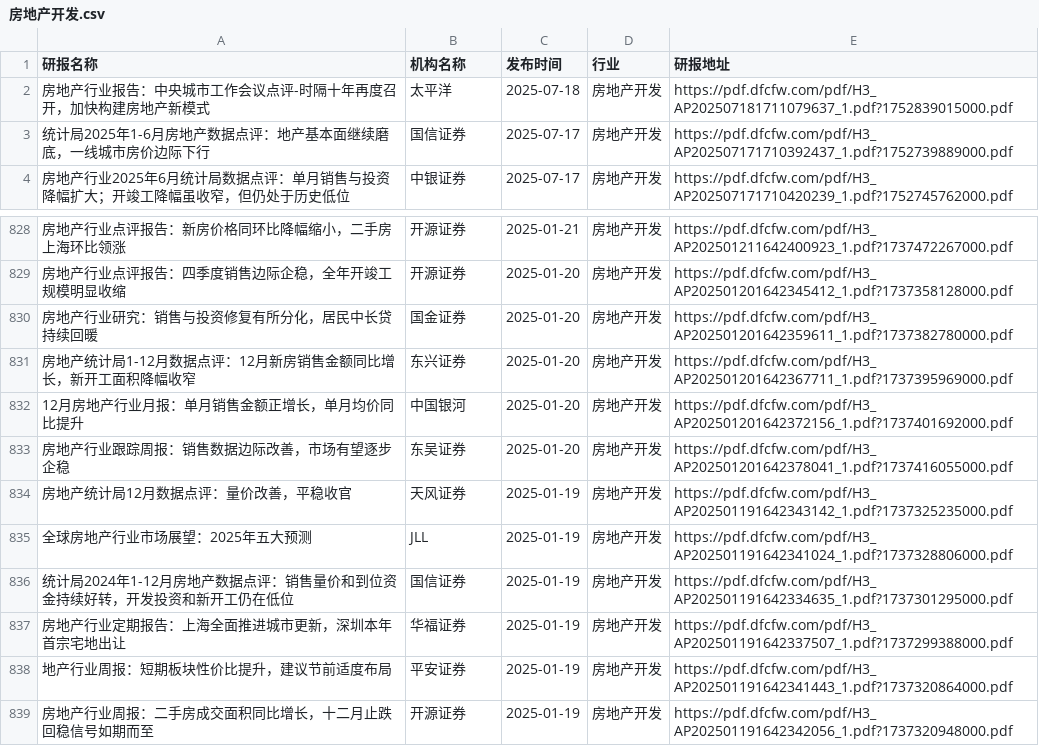
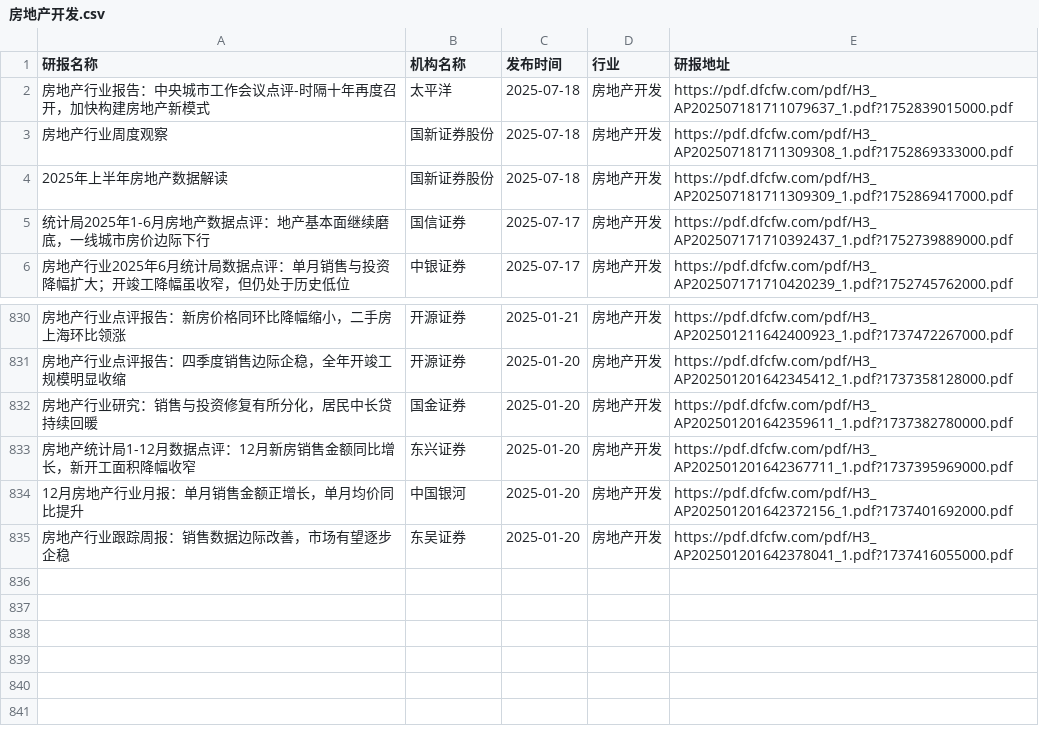
Before and after one commit to manymore13/report, a CSV file: eastmoney/房地产开发.csv, drawn as a sheet; only a part is shown, gaps mark what is left out; removed rows and columns are numbered as before the commit, all else as after; the diff names each change by its address in the sheet, - before the commit and + after, or states it on an @@ line.

```diff
--- a/eastmoney/房地产开发.csv
+++ b/eastmoney/房地产开发.csv
+row 3: 房地产行业周度观察 | 国新证券股份 | 2025-07-18 | 房地产开发 | https://pdf.dfcfw.com/pdf/H3_AP202507181711309308_1.pdf?1752869333000.pdf
+row 4: 2025年上半年房地产数据解读 | 国新证券股份 | 2025-07-18 | 房地产开发 | https://pdf.dfcfw.com/pdf/H3_AP202507181711309309_1.pdf?1752869417000.pdf
-row 834: 房地产统计局12月数据点评：量价改善，平稳收官 | 天风证券 | 2025-01-19 | 房地产开发 | https://pdf.dfcfw.com/pdf/H3_AP202501191642343142_1.pdf?1737325235000.pdf
-row 835: 全球房地产行业市场展望：2025年五大预测 | JLL | 2025-01-19 | 房地产开发 | https://pdf.dfcfw.com/pdf/H3_AP202501191642341024_1.pdf?1737328806000.pdf
-row 836: 统计局2024年1-12月房地产数据点评：销售量价和到位资金持续好转，开发投资和新开工仍在低位 | 国信证券 | 2025-01-19 | 房地产开发 | https://pdf.dfcfw.com/pdf/H3_AP202501191642334635_1.pdf?1737301295000.pdf
-row 837: 房地产行业定期报告：上海全面推进城市更新，深圳本年首宗宅地出让 | 华福证券 | 2025-01-19 | 房地产开发 | https://pdf.dfcfw.com/pdf/H3_AP202501191642337507_1.pdf?1737299388000.pdf
-row 838: 地产行业周报：短期板块性价比提升，建议节前适度布局 | 平安证券 | 2025-01-19 | 房地产开发 | https://pdf.dfcfw.com/pdf/H3_AP202501191642341443_1.pdf?1737320864000.pdf
-row 839: 房地产行业周报：二手房成交面积同比增长，十二月止跌回稳信号如期而至 | 开源证券 | 2025-01-19 | 房地产开发 | https://pdf.dfcfw.com/pdf/H3_AP202501191642342056_1.pdf?1737320948000.pdf
```
Also changed, not shown: eastmoney/互联网服务.csv, eastmoney/化学制品.csv, 48 other files.
